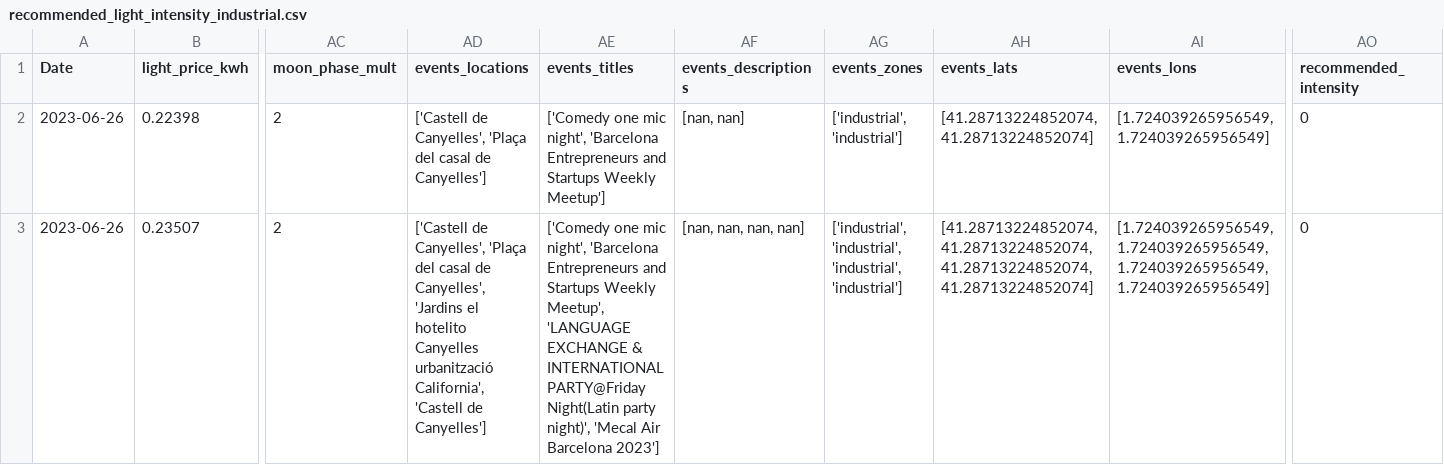
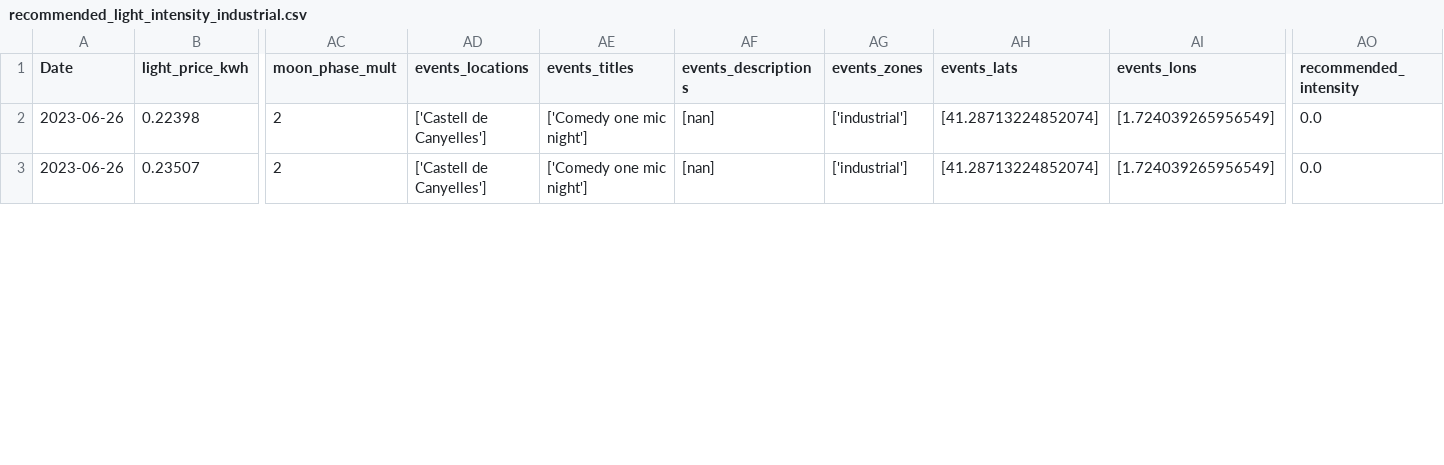
Before and after one commit to Connecthink-Innovation/InergyGamification, a CSV file: Visualizer/input_data/recommended_light_intensity_industrial.csv, drawn as a sheet; only a part is shown, gaps mark what is left out; the diff covers the shown part only; the diff names each change by its address in the sheet, - before the commit and + after, or states it on an @@ line.

```diff
--- a/Visualizer/input_data/recommended_light_intensity_industrial.csv
+++ b/Visualizer/input_data/recommended_light_intensity_industrial.csv
-AD2 (events_locations): ['Castell de Canyelles', 'Plaça del casal de Canyelles']
+AD2 (events_locations): ['Castell de Canyelles']
-AE2 (events_titles): …one mic night', 'Barcelona Entrepreneurs and Startups Weekly Meetup']
+AE2 (events_titles): …one mic night']
-AF2 (events_descriptions): [nan, nan]
+AF2 (events_descriptions): [nan]
-AG2 (events_zones): ['industrial', 'industrial']
+AG2 (events_zones): ['industrial']
-AH2 (events_lats): [41.28713224852074, 41.28713224852074]
+AH2 (events_lats): [41.28713224852074]
-AI2 (events_lons): [1.724039265956549, 1.724039265956549]
+AI2 (events_lons): [1.724039265956549]
-AO2:AO3 (recommended_intensity): 0
+AO2:AO3 (recommended_intensity): 0.0
-AD3 (events_locations): ['Castell de Canyelles', 'Plaça del casal de Canyelles', 'Jardins el hotelito Canyelles urbanització California', 'Castell de Canyelles']
+AD3 (events_locations): ['Castell de Canyelles']
-AE3 (events_titles): …one mic night', 'Barcelona Entrepreneurs and Startups Weekly Meetup', 'LANGUAGE EXCHANGE & INTERNATIONAL PARTY@Friday Night(Latin party night)', 'Mecal Air Barcelona 2023']
+AE3 (events_titles): …one mic night']
-AF3 (events_descriptions): [nan, nan, nan, nan]
+AF3 (events_descriptions): [nan]
-AG3 (events_zones): ['industrial', 'industrial', 'industrial', 'industrial']
+AG3 (events_zones): ['industrial']
-AH3 (events_lats): [41.28713224852074, 41.28713224852074, 41.28713224852074, 41.28713224852074]
+AH3 (events_lats): [41.28713224852074]
-AI3 (events_lons): [1.724039265956549, 1.724039265956549, 1.724039265956549, 1.724039265956549]
+AI3 (events_lons): [1.724039265956549]
```
Also changed, not shown: 84 edited cells elsewhere in this file, Light_intensity_recommender/input_data/processed_data_next_industrial.csv, Light_intensity_recommender/input_data/processed_data_next_turistic.csv, 18 other files.
